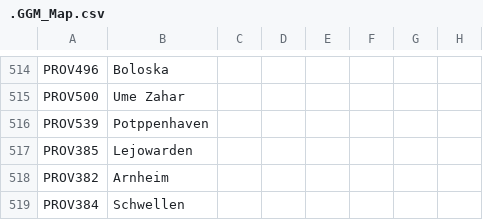
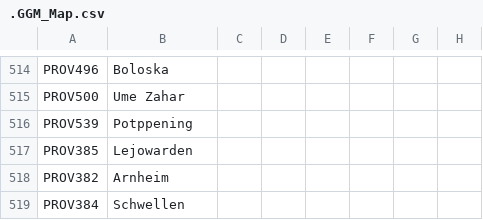
Before and after one commit to The-Question-Asker/MAW2, a CSV file: GGM/localisation/.GGM_Map.csv, drawn as a sheet; only a part is shown, gaps mark what is left out; the diff names each change by its address in the sheet, - before the commit and + after, or states it on an @@ line.

Commit message:
Update .GGM_Map.csv

```diff
--- a/GGM/localisation/.GGM_Map.csv
+++ b/GGM/localisation/.GGM_Map.csv
-B516: Potppenhaven
+B516: Potppening
```
